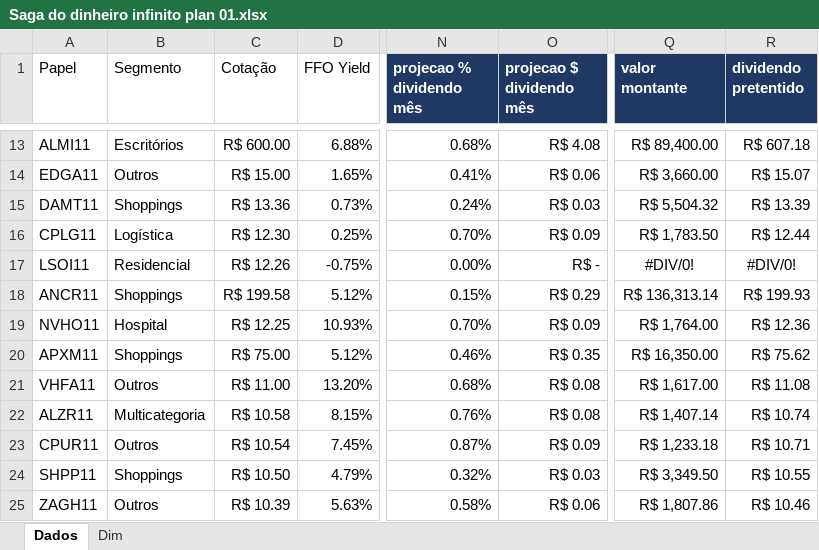
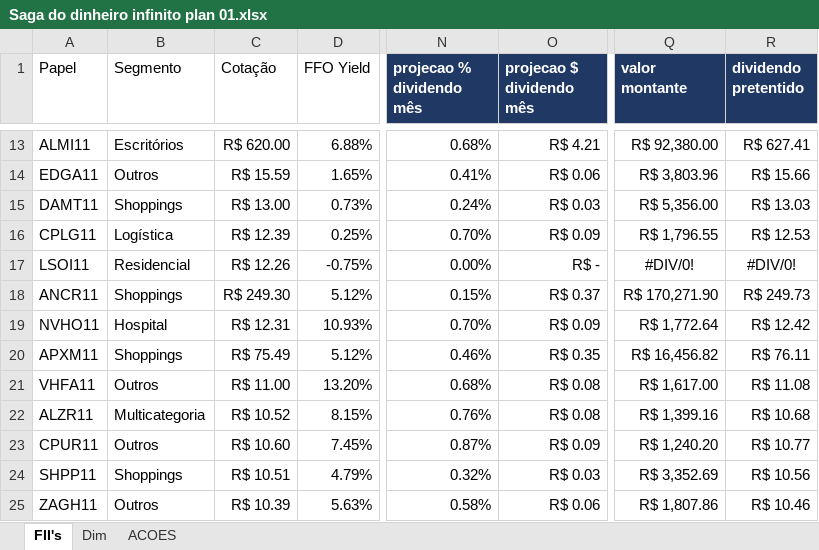
Before and after one commit to RubensAnjos/saga-do-dinheiro-infinito, an Excel workbook: Saga do dinheiro infinito plan 01.xlsx, sheet FII's, drawn as a sheet; only a part is shown, gaps mark what is left out; values as stored, in another font and other column widths than the file's, no borders; the diff covers the shown part only; the diff names each change by its address in the sheet, - before the commit and + after, or states it on an @@ line.

```diff
--- a/Saga do dinheiro infinito plan 01.xlsx (sheet FII's)
+++ b/Saga do dinheiro infinito plan 01.xlsx (sheet FII's)
-sheet tab: Dados
+sheet tab: FII's
+sheet tab: ACOES
-C13 (Cotação): R$ 600.00
+C13 (Cotação): R$ 620.00
-O13 (projecao $ dividendo mês): R$ 4.08
+O13 (projecao $ dividendo mês): R$ 4.21
-Q13 (valor montante): R$ 89,400.00
+Q13 (valor montante): R$ 92,380.00
-R13 (dividendo pretentido): R$ 607.18
+R13 (dividendo pretentido): R$ 627.41
-C14 (Cotação): R$ 15.00
+C14 (Cotação): R$ 15.59
-Q14 (valor montante): R$ 3,660.00
+Q14 (valor montante): R$ 3,803.96
-R14 (dividendo pretentido): R$ 15.07
+R14 (dividendo pretentido): R$ 15.66
-C15 (Cotação): R$ 13.36
+C15 (Cotação): R$ 13.00
-Q15 (valor montante): R$ 5,504.32
+Q15 (valor montante): R$ 5,356.00
-R15 (dividendo pretentido): R$ 13.39
+R15 (dividendo pretentido): R$ 13.03
-C16 (Cotação): R$ 12.30
+C16 (Cotação): R$ 12.39
-Q16 (valor montante): R$ 1,783.50
+Q16 (valor montante): R$ 1,796.55
-R16 (dividendo pretentido): R$ 12.44
+R16 (dividendo pretentido): R$ 12.53
-C18 (Cotação): R$ 199.58
+C18 (Cotação): R$ 249.30
-O18 (projecao $ dividendo mês): R$ 0.29
+O18 (projecao $ dividendo mês): R$ 0.37
-Q18 (valor montante): R$ 136,313.14
+Q18 (valor montante): R$ 170,271.90
-R18 (dividendo pretentido): R$ 199.93
+R18 (dividendo pretentido): R$ 249.73
-C19 (Cotação): R$ 12.25
+C19 (Cotação): R$ 12.31
-Q19 (valor montante): R$ 1,764.00
+Q19 (valor montante): R$ 1,772.64
-R19 (dividendo pretentido): R$ 12.36
+R19 (dividendo pretentido): R$ 12.42
-C20 (Cotação): R$ 75.00
+C20 (Cotação): R$ 75.49
-Q20 (valor montante): R$ 16,350.00
+Q20 (valor montante): R$ 16,456.82
-R20 (dividendo pretentido): R$ 75.62
+R20 (dividendo pretentido): R$ 76.11
-C22 (Cotação): R$ 10.58
+C22 (Cotação): R$ 10.52
-Q22 (valor montante): R$ 1,407.14
+Q22 (valor montante): R$ 1,399.16
-R22 (dividendo pretentido): R$ 10.74
+R22 (dividendo pretentido): R$ 10.68
-C23 (Cotação): R$ 10.54
+C23 (Cotação): R$ 10.60
-Q23 (valor montante): R$ 1,233.18
+Q23 (valor montante): R$ 1,240.20
-R23 (dividendo pretentido): R$ 10.71
+R23 (dividendo pretentido): R$ 10.77
-C24 (Cotação): R$ 10.50
+C24 (Cotação): R$ 10.51
-Q24 (valor montante): R$ 3,349.50
+Q24 (valor montante): R$ 3,352.69
-R24 (dividendo pretentido): R$ 10.55
+R24 (dividendo pretentido): R$ 10.56
```
Also changed, not shown: 1083 edited cells and cell formats elsewhere in this sheet, sheet Dim.
